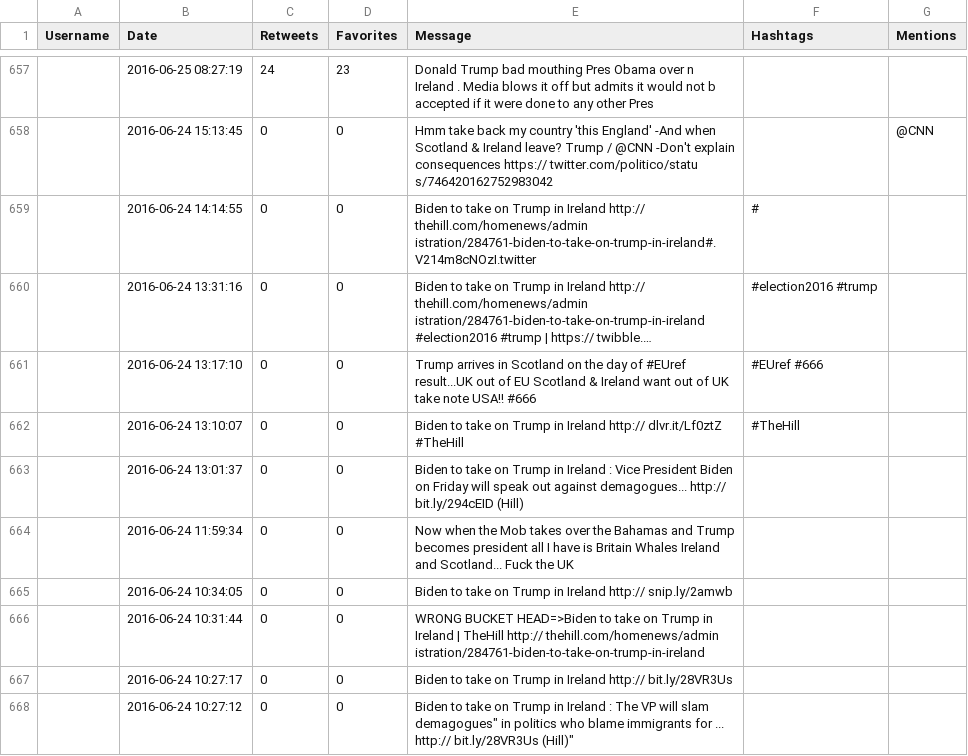
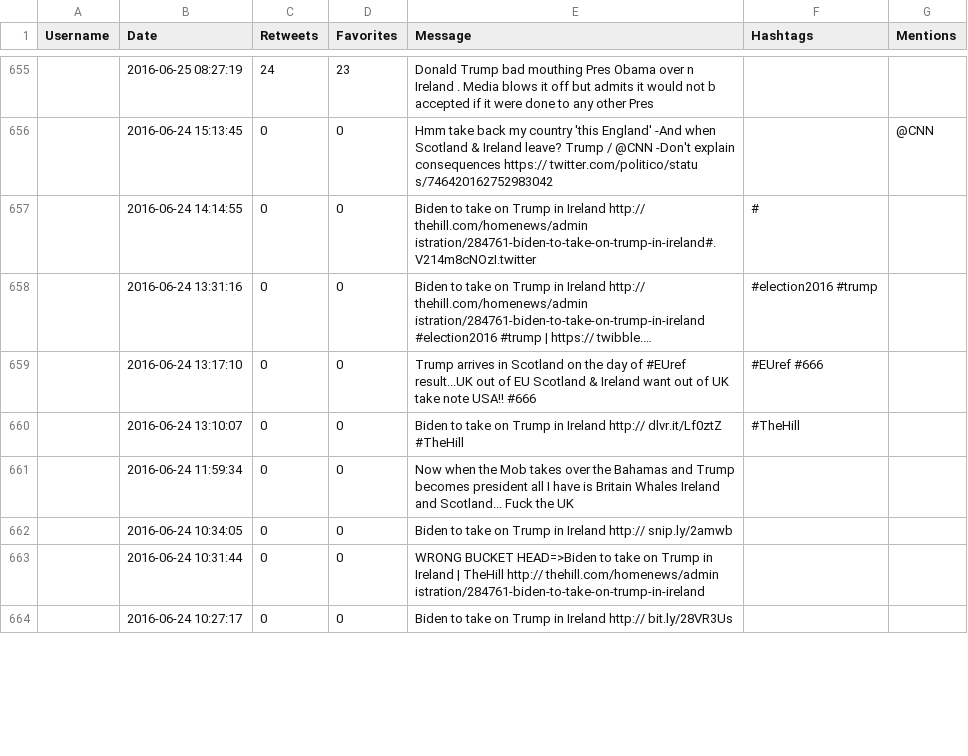
Before and after one commit to pizzaro13/FakeNewsDetector, a CSV file: tweets_results_6.csv, drawn as a sheet; only a part is shown, gaps mark what is left out; long unchanged cells end in …; removed rows and columns are numbered as before the commit, all else as after; the diff covers the shown part only; the diff names each change by its address in the sheet, - before the commit and + after, or states it on an @@ line.

```diff
--- a/tweets_results_6.csv
+++ b/tweets_results_6.csv
-row 663:  | 2016-06-24 13:01:37 | 0 | 0 | Biden to take on Trump in Ireland : Vice President Biden on Friday will speak out against demagogues... http:// bit.ly/294cEID (Hill)
-row 668:  | 2016-06-24 10:27:12 | 0 | 0 | Biden to take on Trump in Ireland : The VP will slam demagogues" in politics who blame immigrants for ... http:// bit.ly/28VR3Us (Hill)"
```
Also changed, not shown: 6 added rows, 8 removed rows and 61 edited cells elsewhere in this file, tweets_results_0.csv, tweets_results_1.csv, 17 other files.
